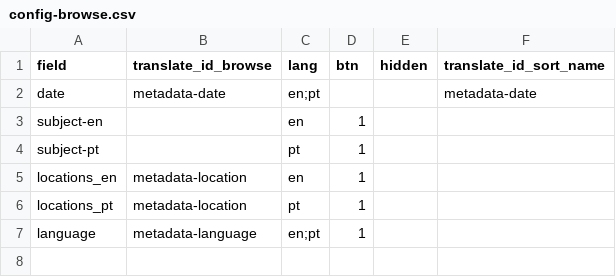
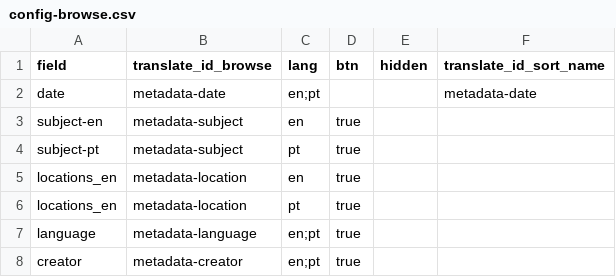
Before and after one commit to eugestumm/CollectionBuilder-Remix, a CSV file: _data/config-browse.csv, drawn as a sheet; the diff names each change by its address in the sheet, - before the commit and + after, or states it on an @@ line.

```diff
--- a/_data/config-browse.csv
+++ b/_data/config-browse.csv
-B3:B4 (translate_id_browse): (empty)
+B3:B4 (translate_id_browse): metadata-subject
-D3:D7 (btn): 1
+D3:D7 (btn): true
-A6 (field): locations_pt
+A6 (field): locations_en
+row 8: creator | metadata-creator | en;pt | true
```
Also changed, not shown: _data/config-metadata.csv, _data/config-nav.csv, 12 other files.
